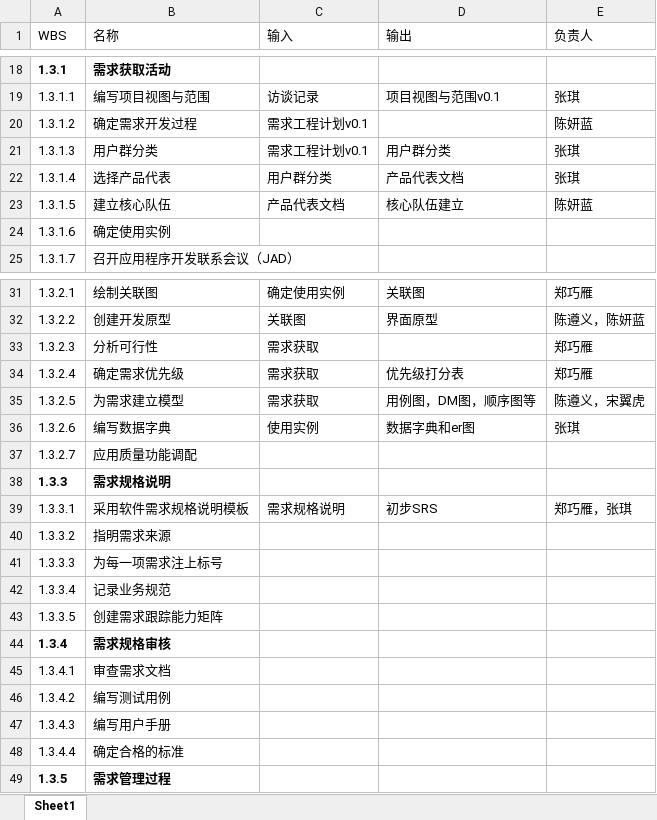
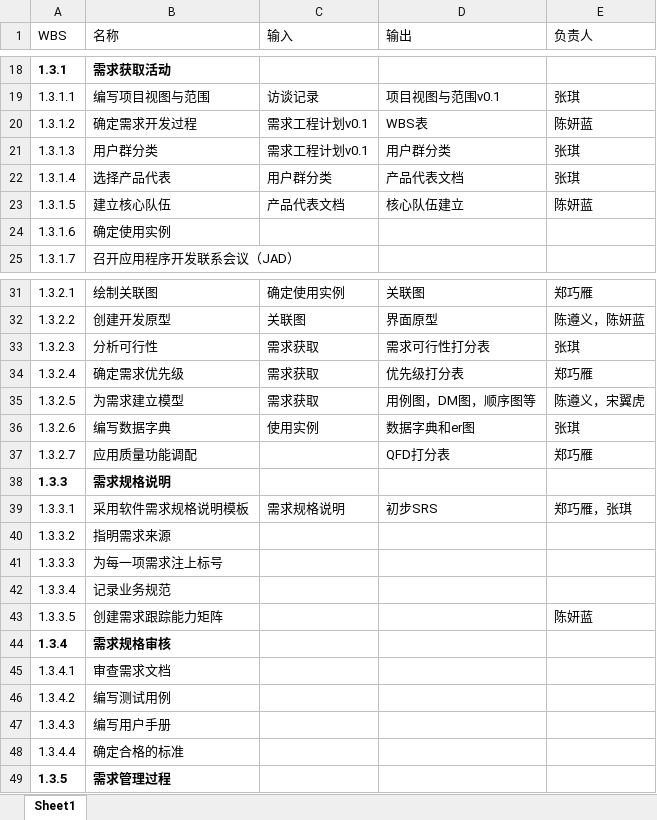
Before and after one commit to PRD2018-G18/PRD2018, an Excel workbook: 非受控文档/过程文档/图/软件系列教学辅助网站需求工程计划wbs表.xlsx, sheet Sheet1, drawn as a sheet; only a part is shown, gaps mark what is left out; values as stored, in another font and other column widths than the file's, no borders; the diff names each change by its address in the sheet, - before the commit and + after, or states it on an @@ line.

```diff
--- a/非受控文档/过程文档/图/软件系列教学辅助网站需求工程计划wbs表.xlsx (sheet Sheet1)
+++ b/非受控文档/过程文档/图/软件系列教学辅助网站需求工程计划wbs表.xlsx (sheet Sheet1)
-D20 (输出): (empty)
+D20 (输出): WBS表
-D33 (输出): (empty)
+D33 (输出): 需求可行性打分表
-E33 (负责人): 郑巧雁
+E33 (负责人): 张琪
-D37 (输出): (empty)
+D37 (输出): QFD打分表
-E37 (负责人): (empty)
+E37 (负责人): 郑巧雁
-E43 (负责人): (empty)
+E43 (负责人): 陈妍蓝
```
Also changed, not shown: 50 other files.
